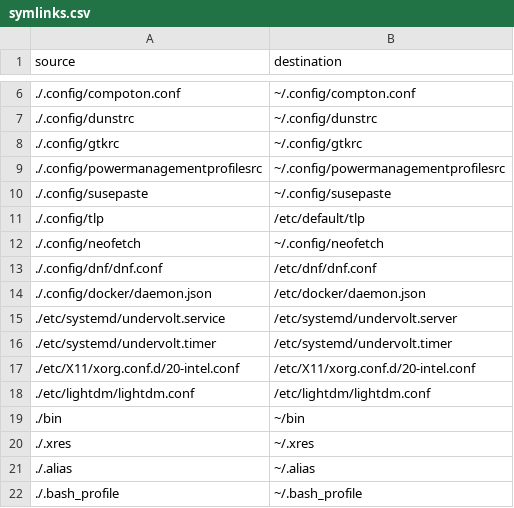
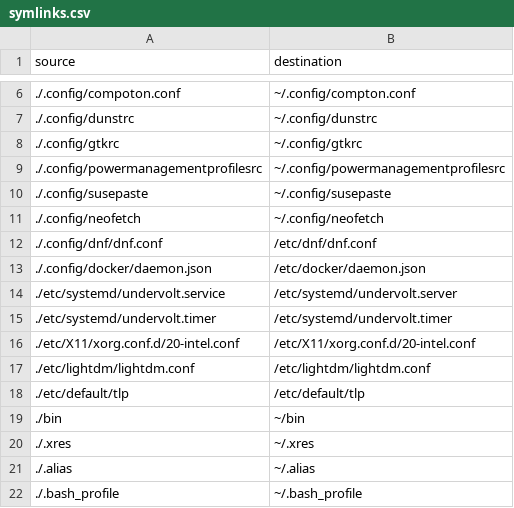
Before and after one commit to osiset/dots, a CSV file: symlinks.csv, drawn as a sheet; only a part is shown, gaps mark what is left out.

```diff
--- a/symlinks.csv
+++ b/symlinks.csv
@@ -10,3 +10,2 @@ source,destination
 ./.config/susepaste,~/.config/susepaste
-./.config/tlp,/etc/default/tlp
 ./.config/neofetch,~/.config/neofetch
@@ -18,2 +17,3 @@ source,destination
 ./etc/lightdm/lightdm.conf,/etc/lightdm/lightdm.conf
+./etc/default/tlp,/etc/default/tlp
 ./bin,~/bin
```
Also changed, not shown: 2 other files.
